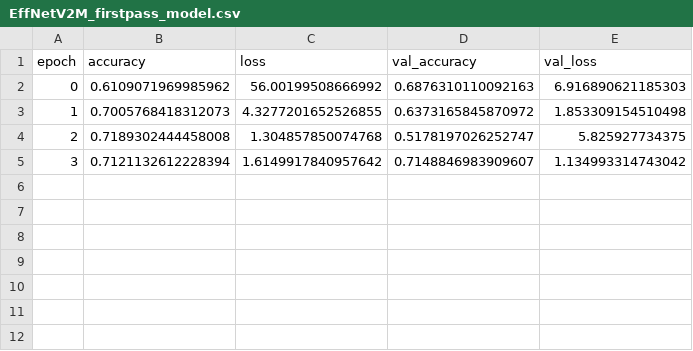
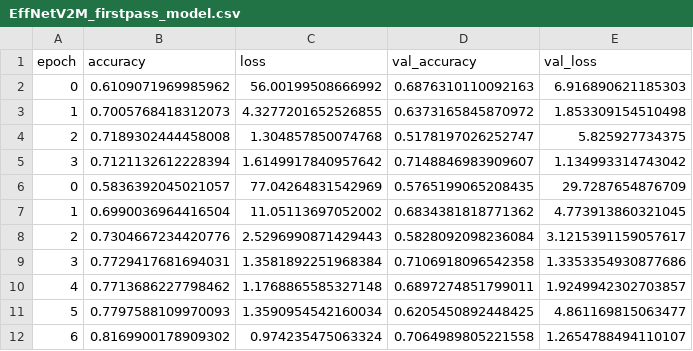
Before and after one commit to SethCram/CS474-Deep-Learning, a CSV file: HW4/model_logs/EffNetV2M_firstpass_model.csv, drawn as a sheet; the diff names each change by its address in the sheet, - before the commit and + after, or states it on an @@ line.

Commit message:
added convNext model

```diff
--- a/HW4/model_logs/EffNetV2M_firstpass_model.csv
+++ b/HW4/model_logs/EffNetV2M_firstpass_model.csv
+row 6: 0 | 0.5836392045021057 | 77.04264831542969 | 0.5765199065208435 | 29.7287654876709
+row 7: 1 | 0.6990036964416504 | 11.05113697052002 | 0.6834381818771362 | 4.773913860321045
+row 8: 2 | 0.7304667234420776 | 2.5296990871429443 | 0.5828092098236084 | 3.1215391159057617
+row 9: 3 | 0.7729417681694031 | 1.3581892251968384 | 0.7106918096542358 | 1.3353354930877686
+row 10: 4 | 0.7713686227798462 | 1.1768865585327148 | 0.6897274851799011 | 1.9249942302703857
+row 11: 5 | 0.7797588109970093 | 1.3590954542160034 | 0.6205450892448425 | 4.861169815063477
+row 12: 6 | 0.8169900178909302 | 0.974235475063324 | 0.7064989805221558 | 1.2654788494110107
```
Also changed, not shown: 2 other files.
